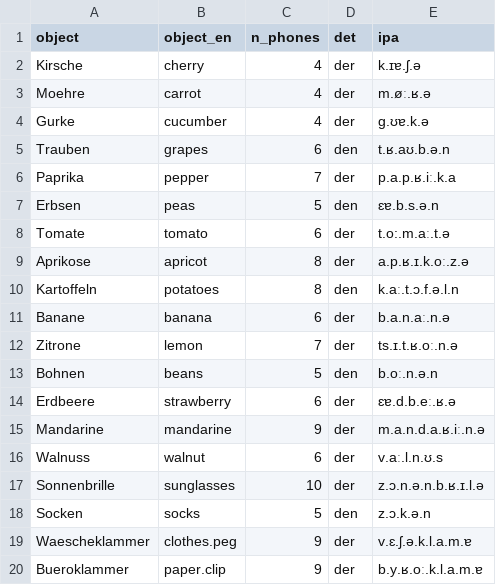
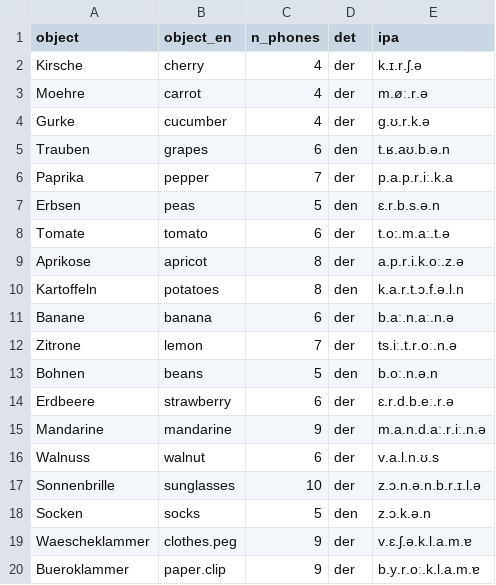
Before and after one commit to many-speech-analyses/many_analyses, a CSV file: data/dataset/objects.csv, drawn as a sheet.

Commit message:
edits

```diff
--- a/data/dataset/objects.csv
+++ b/data/dataset/objects.csv
@@ -1,20 +1,20 @@
 object,object_en,n_phones,det,ipa
-Kirsche,cherry,4,der,k.ɪɐ.ʃ.ə
-Moehre,carrot,4,der,m.øː.ʁ.ə
-Gurke,cucumber,4,der,g.ʊɐ.k.ə
+Kirsche,cherry,4,der,k.ɪ.r.ʃ.ə
+Moehre,carrot,4,der,m.øː.r.ə
+Gurke,cucumber,4,der,g.ʊ.r.k.ə
 Trauben,grapes,6,den,t.ʁ.aʊ.b.ə.n
-Paprika,pepper,7,der,p.a.p.ʁ.iː.k.a
-Erbsen,peas,5,den,ɛɐ.b.s.ə.n
+Paprika,pepper,7,der,p.a.p.r.iː.k.a
+Erbsen,peas,5,den,ɛ.r.b.s.ə.n
 Tomate,tomato,6,der,t.o:.m.aː.t.ə
-Aprikose,apricot,8,der,a.p.ʁ.ɪ.k.oː.z.ə
-Kartoffeln,potatoes,8,den,k.aː.t.ɔ.f.ə.l.n
-Banane,banana,6,der,b.a.n.aː.n.ə
-Zitrone,lemon,7,der,ts.ɪ.t.ʁ.oː.n.ə
+Aprikose,apricot,8,der,a.p.r.i.k.oː.z.ə
+Kartoffeln,potatoes,8,den,k.a.r.t.ɔ.f.ə.l.n
+Banane,banana,6,der,b.aː.n.aː.n.ə
+Zitrone,lemon,7,der,ts.iː.t.r.oː.n.ə
 Bohnen,beans,5,den,b.oː.n.ə.n
-Erdbeere,strawberry,6,der,ɛɐ.d.b.eː.ʁ.ə
-Mandarine,mandarine,9,der,m.a.n.d.a.ʁ.iː.n.ə
-Walnuss,walnut,6,der,v.aː.l.n.ʊ.s
-Sonnenbrille,sunglasses,10,der,z.ɔ.n.ə.n.b.ʁ.ɪ.l.ə
+Erdbeere,strawberry,6,der,ɛ.r.d.b.eː.r.ə
+Mandarine,mandarine,9,der,m.a.n.d.aː.r.iː.n.ə
+Walnuss,walnut,6,der,v.a.l.n.ʊ.s
+Sonnenbrille,sunglasses,10,der,z.ɔ.n.ə.n.b.r.ɪ.l.ə
 Socken,socks,5,den,z.ɔ.k.ə.n
 Waescheklammer,clothes.peg,9,der,v.ɛ.ʃ.ə.k.l.a.m.ɐ
-Bueroklammer,paper.clip,9,der,b.y.ʁ.oː.k.l.a.m.ɐ
+Bueroklammer,paper.clip,9,der,b.y.r.oː.k.l.a.m.ɐ
```
